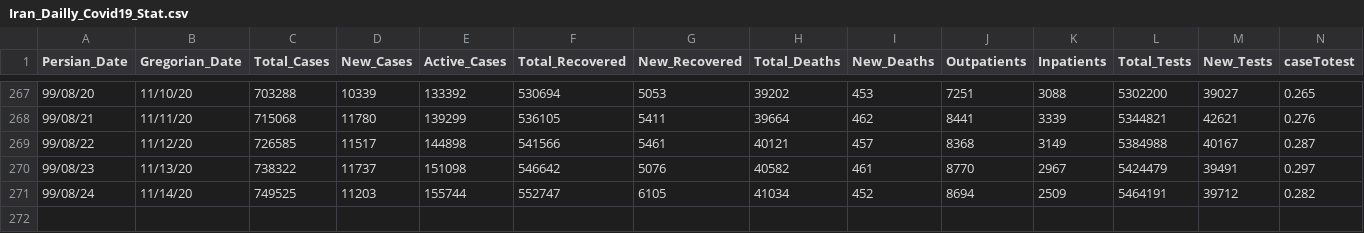
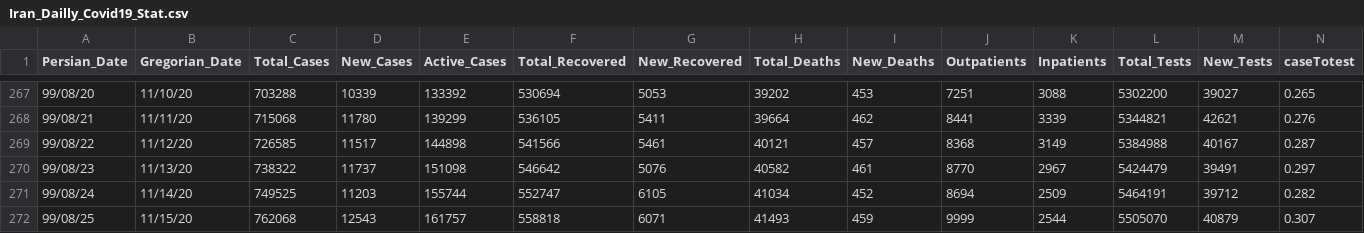
Before and after one commit to smajidi/Iran-COVID-19-Data, a CSV file: Iran_Dailly_Covid19_Stat.csv, drawn as a sheet; only a part is shown, gaps mark what is left out; rows hold the shown columns only; the diff names each change by its address in the sheet, - before the commit and + after, or states it on an @@ line.

Commit message:
Update Iran_Dailly_Covid19_Stat.csv

```diff
--- a/Iran_Dailly_Covid19_Stat.csv
+++ b/Iran_Dailly_Covid19_Stat.csv
+row 272: 99/08/25 | 11/15/20 | 762068 | 12543 | 161757 | 558818 | 6071 | 41493 | 459 | 9999 | 2544 | 5505070 | 40879 | 0.307
```
